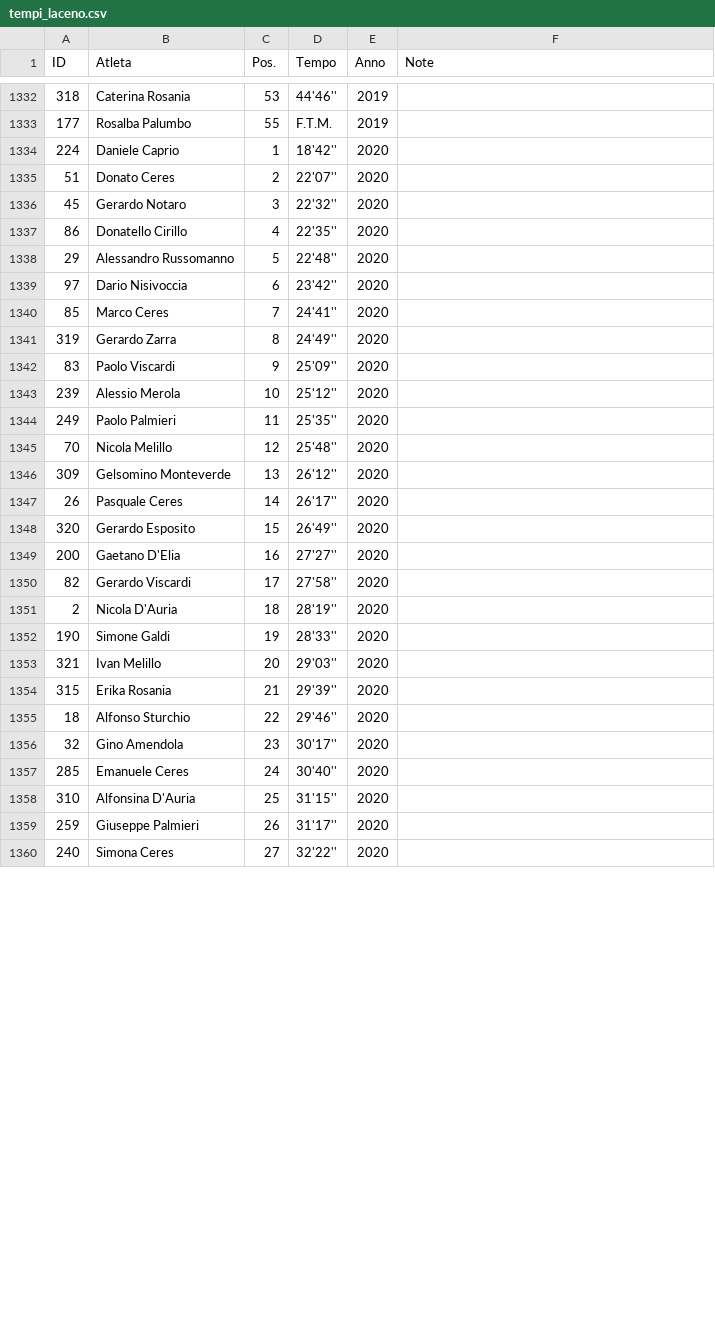
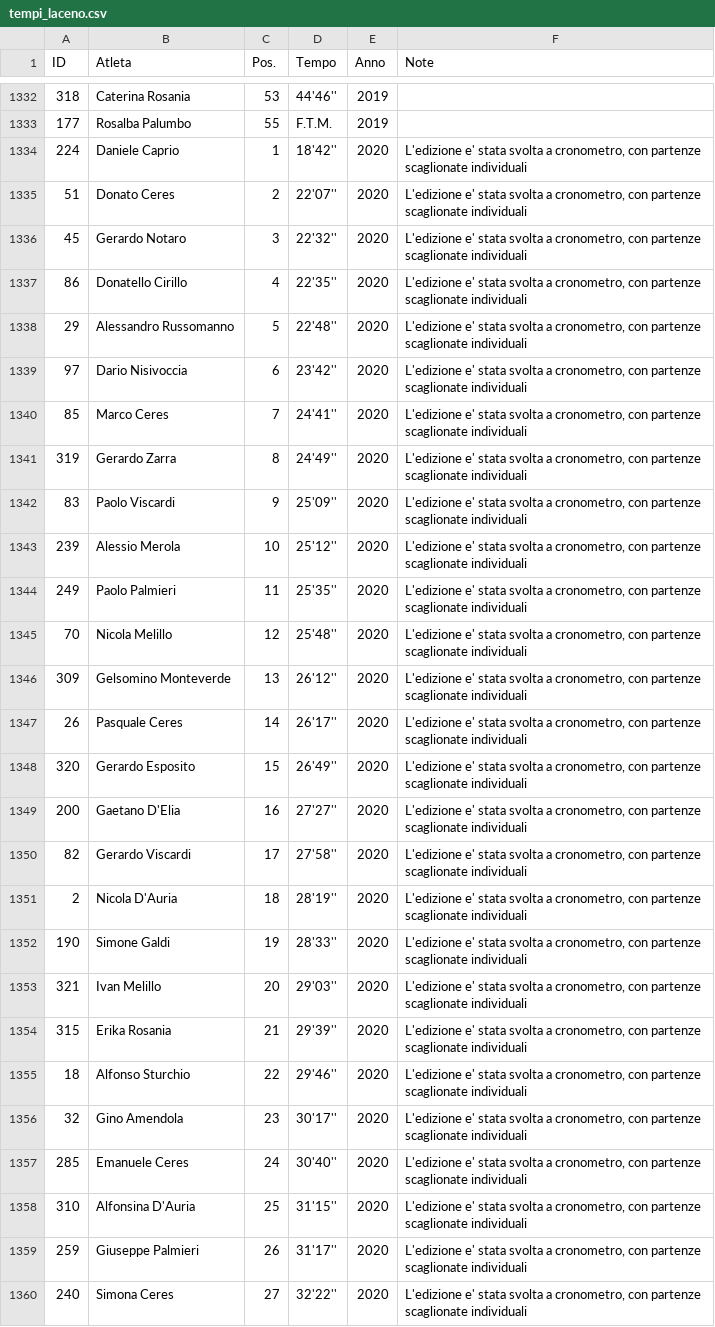
Before and after one commit to pceres/stralaceno, a CSV file: custom/dati/tempi_laceno.csv, drawn as a sheet; only a part is shown, gaps mark what is left out; the diff covers the shown part only.

Commit message:
stralaceno: add genealogical ID for new athletes in 2020 edition
modified:   custom/dati/atleti_laceno.csv
modified:   custom/dati/atleti_laceno.xls
    nuovi ID per nuovi iscritti 2020
modified:   custom/dati/tempi_laceno.csv
modified:   custom/dati/tempi_laceno.xls
    nota associata a tutti i tempi per partenze individuali
    scaglionate

```diff
--- a/custom/dati/tempi_laceno.csv
+++ b/custom/dati/tempi_laceno.csv
@@ -1333,28 +1333,28 @@ ID;Atleta;Pos.;Tempo;Anno;Note
 177;Rosalba Palumbo;55;F.T.M.;2019;
-224;Daniele Caprio;1;18'42'';2020;
-51;Donato Ceres;2;22'07'';2020;
-45;Gerardo Notaro;3;22'32'';2020;
-86;Donatello Cirillo;4;22'35'';2020;
-29;Alessandro Russomanno;5;22'48'';2020;
-97;Dario Nisivoccia;6;23'42'';2020;
-85;Marco Ceres;7;24'41'';2020;
-319;Gerardo Zarra;8;24'49'';2020;
-83;Paolo Viscardi;9;25'09'';2020;
-239;Alessio Merola;10;25'12'';2020;
-249;Paolo Palmieri;11;25'35'';2020;
-70;Nicola Melillo;12;25'48'';2020;
-309;Gelsomino Monteverde;13;26'12'';2020;
-26;Pasquale Ceres;14;26'17'';2020;
-320;Gerardo Esposito;15;26'49'';2020;
-200;Gaetano D'Elia;16;27'27'';2020;
-82;Gerardo Viscardi;17;27'58'';2020;
-2;Nicola D'Auria;18;28'19'';2020;
-190;Simone Galdi;19;28'33'';2020;
-321;Ivan Melillo;20;29'03'';2020;
-315;Erika Rosania;21;29'39'';2020;
-18;Alfonso Sturchio;22;29'46'';2020;
-32;Gino Amendola;23;30'17'';2020;
-285;Emanuele Ceres;24;30'40'';2020;
-310;Alfonsina D'Auria;25;31'15'';2020;
-259;Giuseppe Palmieri;26;31'17'';2020;
-240;Simona Ceres;27;32'22'';2020;
+224;Daniele Caprio;1;18'42'';2020;L'edizione e' stata svolta a cronometro, con partenze scaglionate individuali
+51;Donato Ceres;2;22'07'';2020;L'edizione e' stata svolta a cronometro, con partenze scaglionate individuali
+45;Gerardo Notaro;3;22'32'';2020;L'edizione e' stata svolta a cronometro, con partenze scaglionate individuali
+86;Donatello Cirillo;4;22'35'';2020;L'edizione e' stata svolta a cronometro, con partenze scaglionate individuali
+29;Alessandro Russomanno;5;22'48'';2020;L'edizione e' stata svolta a cronometro, con partenze scaglionate individuali
+97;Dario Nisivoccia;6;23'42'';2020;L'edizione e' stata svolta a cronometro, con partenze scaglionate individuali
+85;Marco Ceres;7;24'41'';2020;L'edizione e' stata svolta a cronometro, con partenze scaglionate individuali
+319;Gerardo Zarra;8;24'49'';2020;L'edizione e' stata svolta a cronometro, con partenze scaglionate individuali
+83;Paolo Viscardi;9;25'09'';2020;L'edizione e' stata svolta a cronometro, con partenze scaglionate individuali
+239;Alessio Merola;10;25'12'';2020;L'edizione e' stata svolta a cronometro, con partenze scaglionate individuali
+249;Paolo Palmieri;11;25'35'';2020;L'edizione e' stata svolta a cronometro, con partenze scaglionate individuali
+70;Nicola Melillo;12;25'48'';2020;L'edizione e' stata svolta a cronometro, con partenze scaglionate individuali
+309;Gelsomino Monteverde;13;26'12'';2020;L'edizione e' stata svolta a cronometro, con partenze scaglionate individuali
+26;Pasquale Ceres;14;26'17'';2020;L'edizione e' stata svolta a cronometro, con partenze scaglionate individuali
+320;Gerardo Esposito;15;26'49'';2020;L'edizione e' stata svolta a cronometro, con partenze scaglionate individuali
+200;Gaetano D'Elia;16;27'27'';2020;L'edizione e' stata svolta a cronometro, con partenze scaglionate individuali
+82;Gerardo Viscardi;17;27'58'';2020;L'edizione e' stata svolta a cronometro, con partenze scaglionate individuali
+2;Nicola D'Auria;18;28'19'';2020;L'edizione e' stata svolta a cronometro, con partenze scaglionate individuali
+190;Simone Galdi;19;28'33'';2020;L'edizione e' stata svolta a cronometro, con partenze scaglionate individuali
+321;Ivan Melillo;20;29'03'';2020;L'edizione e' stata svolta a cronometro, con partenze scaglionate individuali
+315;Erika Rosania;21;29'39'';2020;L'edizione e' stata svolta a cronometro, con partenze scaglionate individuali
+18;Alfonso Sturchio;22;29'46'';2020;L'edizione e' stata svolta a cronometro, con partenze scaglionate individuali
+32;Gino Amendola;23;30'17'';2020;L'edizione e' stata svolta a cronometro, con partenze scaglionate individuali
+285;Emanuele Ceres;24;30'40'';2020;L'edizione e' stata svolta a cronometro, con partenze scaglionate individuali
+310;Alfonsina D'Auria;25;31'15'';2020;L'edizione e' stata svolta a cronometro, con partenze scaglionate individuali
+259;Giuseppe Palmieri;26;31'17'';2020;L'edizione e' stata svolta a cronometro, con partenze scaglionate individuali
+240;Simona Ceres;27;32'22'';2020;L'edizione e' stata svolta a cronometro, con partenze scaglionate individuali
```
Also changed, not shown: 4 edited cells elsewhere in this file, custom/dati/atleti_laceno.csv, 2 other files.
